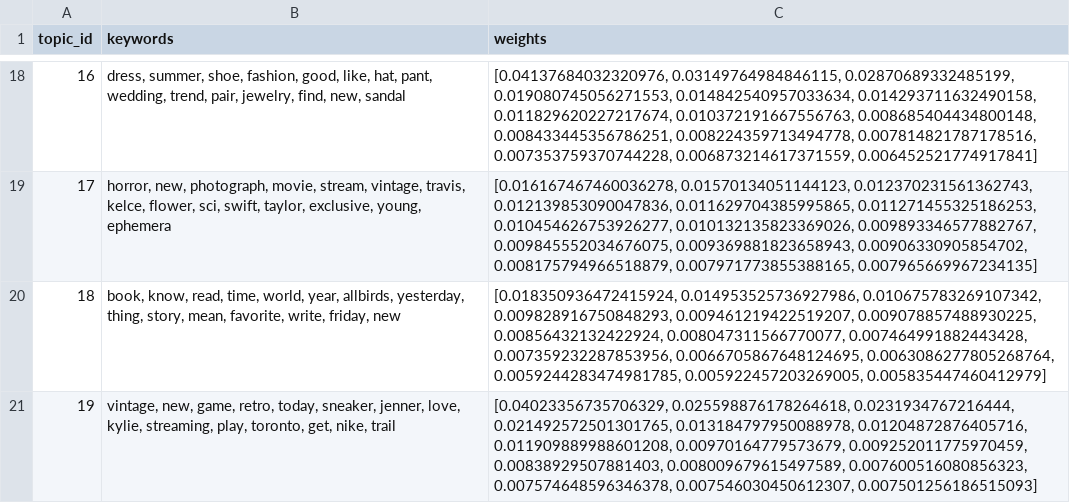
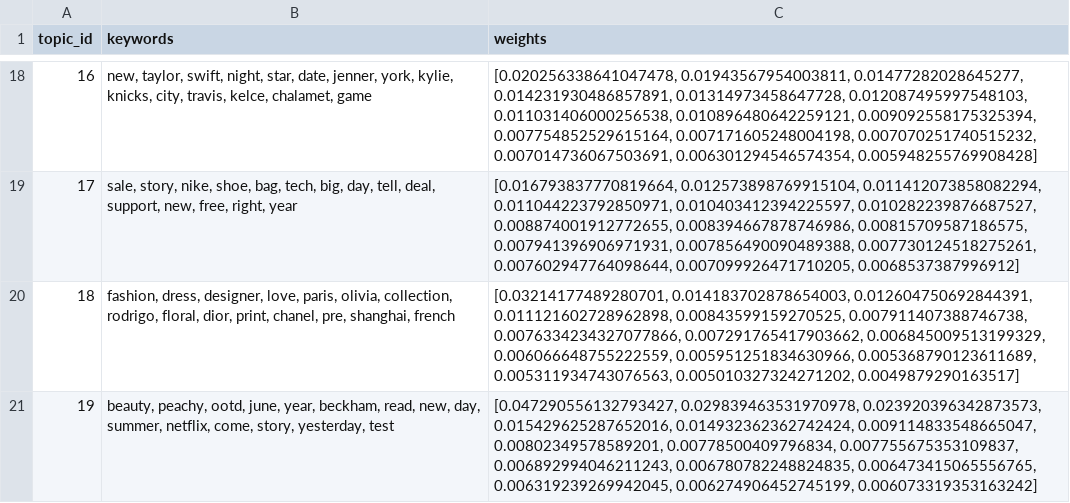
Before and after one commit to yuliaababiy/fashion-trends-monitor, a CSV file: data/processed/lda_topics.csv, drawn as a sheet; only a part is shown, gaps mark what is left out; the diff covers the shown part only.

```diff
--- a/data/processed/lda_topics.csv
+++ b/data/processed/lda_topics.csv
@@ -18,4 +18,4 @@ topic_id,keywords,weights
-16,"dress, summer, shoe, fashion, good, like, hat, pant, wedding, trend, pair, jewelry, find, new, sandal","[0.04137684032320976, 0.03149764984846115, 0.02870689332485199, 0.019080745056271553, 0.014842540957033634, 0.014293711632490158, 0.011829620227217674, 0.010372191667556763, 0.008685404434800148, 0.008433445356786251, 0.008224359713494778, 0.007814821787178516, 0.007353759370744228, 0.006873214617371559, 0.006452521774917841]"
-17,"horror, new, photograph, movie, stream, vintage, travis, kelce, flower, sci, swift, taylor, exclusive, young, ephemera","[0.016167467460036278, 0.01570134051144123, 0.012370231561362743, 0.012139853090047836, 0.011629704385995865, 0.011271455325186253, 0.010454626753926277, 0.010132135823369026, 0.009893346577882767, 0.009845552034676075, 0.009369881823658943, 0.00906330905854702, 0.008175794966518879, 0.007971773855388165, 0.007965669967234135]"
-18,"book, know, read, time, world, year, allbirds, yesterday, thing, story, mean, favorite, write, friday, new","[0.018350936472415924, 0.014953525736927986, 0.010675783269107342, 0.009828916750848293, 0.009461219422519207, 0.009078857488930225, 0.00856432132422924, 0.008047311566770077, 0.007464991882443428, 0.007359232287853956, 0.0066705867648124695, 0.0063086277805268764, 0.0059244283474981785, 0.005922457203269005, 0.005835447460412979]"
-19,"vintage, new, game, retro, today, sneaker, jenner, love, kylie, streaming, play, toronto, get, nike, trail","[0.04023356735706329, 0.025598876178264618, 0.0231934767216444, 0.021492572501301765, 0.013184797950088978, 0.01204872876405716, 0.011909889988601208, 0.00970164779573679, 0.009252011775970459, 0.00838929507881403, 0.008009679615497589, 0.007600516080856323, 0.007574648596346378, 0.007546030450612307, 0.007501256186515093]"
+16,"new, taylor, swift, night, star, date, jenner, york, kylie, knicks, city, travis, kelce, chalamet, game","[0.020256338641047478, 0.01943567954003811, 0.01477282028645277, 0.014231930486857891, 0.01314973458647728, 0.012087495997548103, 0.011031406000256538, 0.010896480642259121, 0.009092558175325394, 0.007754852529615164, 0.007171605248004198, 0.007070251740515232, 0.007014736067503691, 0.006301294546574354, 0.005948255769908428]"
+17,"sale, story, nike, shoe, bag, tech, big, day, tell, deal, support, new, free, right, year","[0.016793837770819664, 0.012573898769915104, 0.011412073858082294, 0.011044223792850971, 0.010403412394225597, 0.010282239876687527, 0.008874001912772655, 0.008394667878746986, 0.00815709587186575, 0.007941396906971931, 0.007856490090489388, 0.007730124518275261, 0.007602947764098644, 0.007099926471710205, 0.0068537387996912]"
+18,"fashion, dress, designer, love, paris, olivia, collection, rodrigo, floral, dior, print, chanel, pre, shanghai, french","[0.03214177489280701, 0.014183702878654003, 0.012604750692844391, 0.011121602728962898, 0.00843599159270525, 0.007911407388746738, 0.0076334234327077866, 0.007291765417903662, 0.006845009513199329, 0.006066648755222559, 0.005951251834630966, 0.005368790123611689, 0.005311934743076563, 0.005010327324271202, 0.0049879290163517]"
+19,"beauty, peachy, ootd, june, year, beckham, read, new, day, summer, netflix, come, story, yesterday, test","[0.047290556132793427, 0.029839463531970978, 0.023920396342873573, 0.015429625287652016, 0.014932362362742424, 0.009114833548665047, 0.00802349578589201, 0.00778500409796834, 0.007755675353109837, 0.006892994046211243, 0.006780782248824835, 0.006473415065556765, 0.006319239269942045, 0.006274906452745199, 0.006073319353163242]"
```
Also changed, not shown: 32 edited cells elsewhere in this file, reports/metrics/forecast_metrics.csv, reports/metrics/forecast_metrics_summary.csv, 12 other files.
